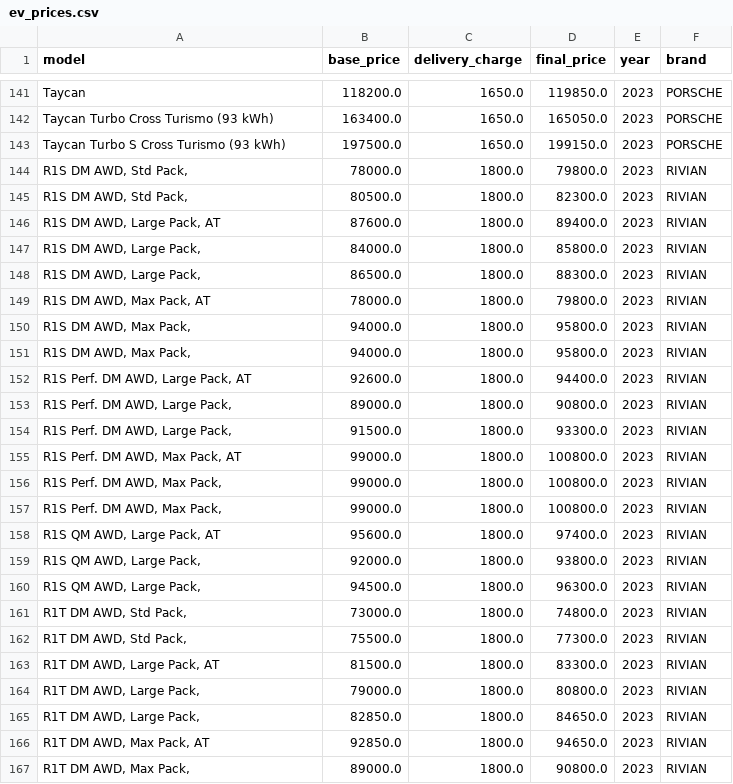
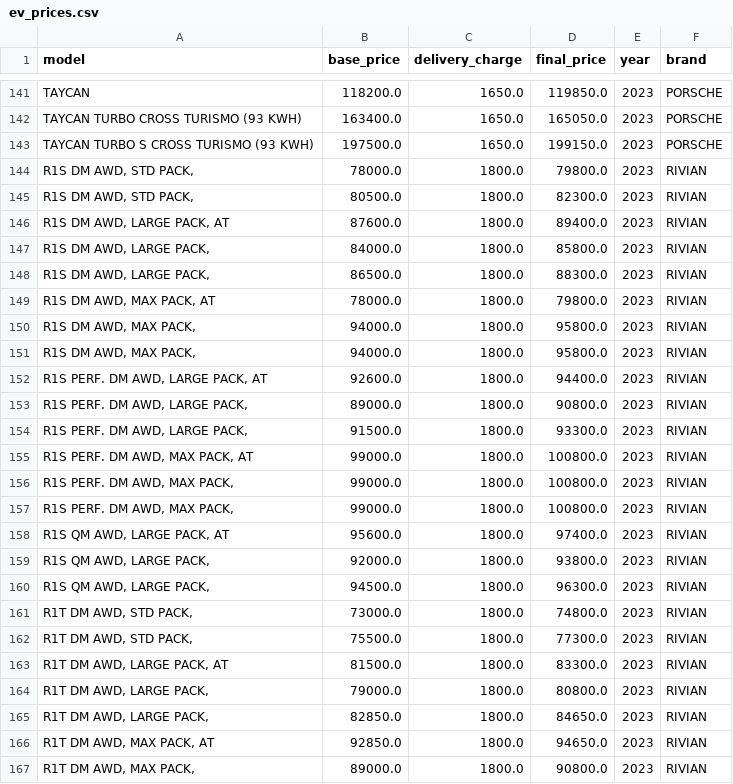
Before and after one commit to Estherkii/EV-Market-Dynamics, a CSV file: data/ev_prices.csv, drawn as a sheet; only a part is shown, gaps mark what is left out; the diff covers the shown part only; the diff names each change by its address in the sheet, - before the commit and + after, or states it on an @@ line.

```diff
--- a/data/ev_prices.csv
+++ b/data/ev_prices.csv
-A141 (model): Taycan
+A141 (model): TAYCAN
-A142 (model): Taycan Turbo Cross Turismo (93 kWh)
+A142 (model): TAYCAN TURBO CROSS TURISMO (93 KWH)
-A143 (model): Taycan Turbo S Cross Turismo (93 kWh)
+A143 (model): TAYCAN TURBO S CROSS TURISMO (93 KWH)
-A144:A145 (model): R1S DM AWD, Std Pack,
+A144:A145 (model): R1S DM AWD, STD PACK,
-A146 (model): R1S DM AWD, Large Pack, AT
+A146 (model): R1S DM AWD, LARGE PACK, AT
-A147:A148 (model): R1S DM AWD, Large Pack,
+A147:A148 (model): R1S DM AWD, LARGE PACK,
-A149 (model): R1S DM AWD, Max Pack, AT
+A149 (model): R1S DM AWD, MAX PACK, AT
-A150:A151 (model): R1S DM AWD, Max Pack,
+A150:A151 (model): R1S DM AWD, MAX PACK,
-A152 (model): R1S Perf. DM AWD, Large Pack, AT
+A152 (model): R1S PERF. DM AWD, LARGE PACK, AT
-A153:A154 (model): R1S Perf. DM AWD, Large Pack,
+A153:A154 (model): R1S PERF. DM AWD, LARGE PACK,
-A155 (model): R1S Perf. DM AWD, Max Pack, AT
+A155 (model): R1S PERF. DM AWD, MAX PACK, AT
-A156:A157 (model): R1S Perf. DM AWD, Max Pack,
+A156:A157 (model): R1S PERF. DM AWD, MAX PACK,
-A158 (model): R1S QM AWD, Large Pack, AT
+A158 (model): R1S QM AWD, LARGE PACK, AT
-A159:A160 (model): R1S QM AWD, Large Pack,
+A159:A160 (model): R1S QM AWD, LARGE PACK,
-A161:A162 (model): R1T DM AWD, Std Pack,
+A161:A162 (model): R1T DM AWD, STD PACK,
-A163 (model): R1T DM AWD, Large Pack, AT
+A163 (model): R1T DM AWD, LARGE PACK, AT
-A164:A165 (model): R1T DM AWD, Large Pack,
+A164:A165 (model): R1T DM AWD, LARGE PACK,
-A166 (model): R1T DM AWD, Max Pack, AT
+A166 (model): R1T DM AWD, MAX PACK, AT
-A167 (model): R1T DM AWD, Max Pack,
+A167 (model): R1T DM AWD, MAX PACK,
```
Also changed, not shown: 158 edited cells elsewhere in this file, data/scraping/ev-database_prices22_scraping.csv, 3 other files.
